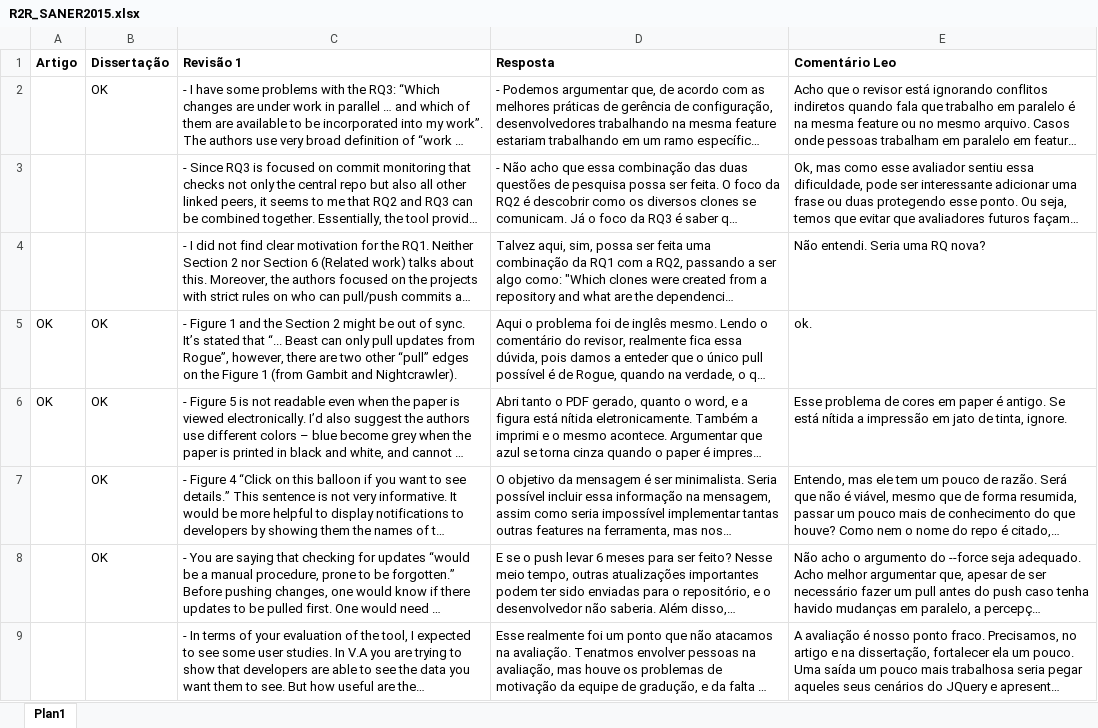
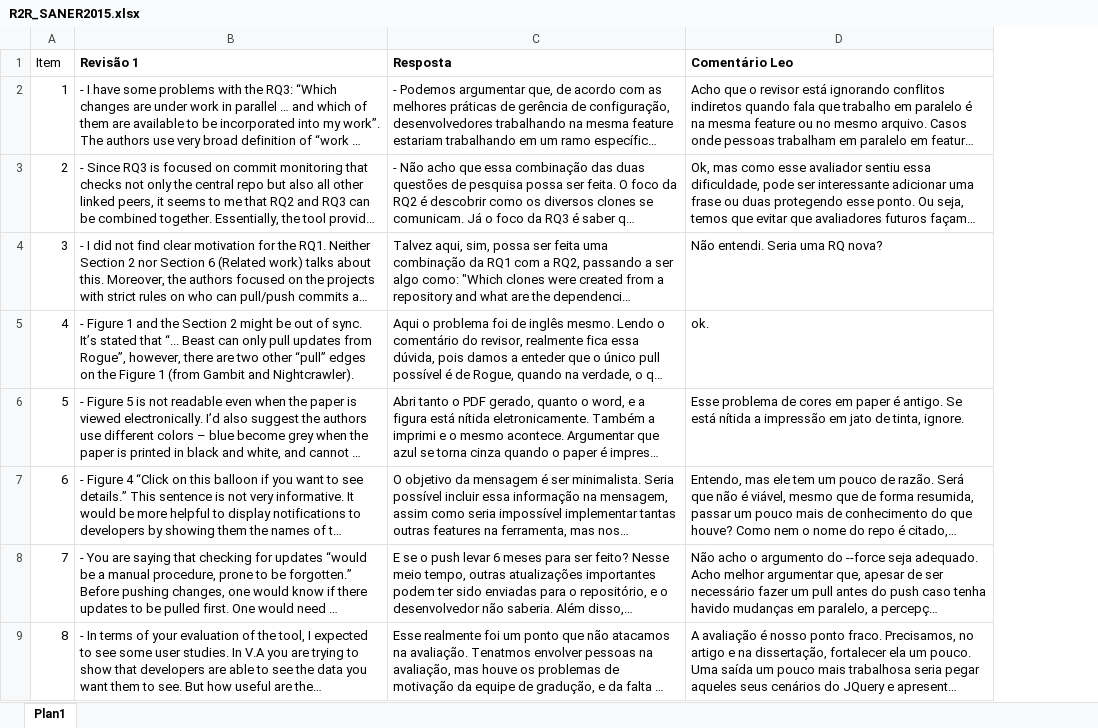
Before and after one commit to cmcesario/dissertacao, an Excel workbook: ArtigoFormatoIEEE/R2R_SANER2015.xlsx, sheet Plan1, drawn as a sheet; only a part is shown; long unchanged cells end in …; values as stored, in another font and other column widths than the file's, no borders; conditional formats not drawn; removed rows and columns are numbered as before the commit, all else as after; the diff names each change by its address in the sheet, - before the commit and + after, or states it on an @@ line.

Commit message:
V1 do artigo para o ASE 2015

```diff
--- a/ArtigoFormatoIEEE/R2R_SANER2015.xlsx (sheet Plan1)
+++ b/ArtigoFormatoIEEE/R2R_SANER2015.xlsx (sheet Plan1)
-column A, rows 1-6: Artigo |  |  |  | OK | OK
-column B, rows 1-8: Dissertação | OK |  |  | OK | OK | OK | OK
+column A, rows 1-9: Item | 1 | 2 | 3 | 4 | 5 | 6 | 7 | 8
```
Also changed, not shown: 3 other files.
